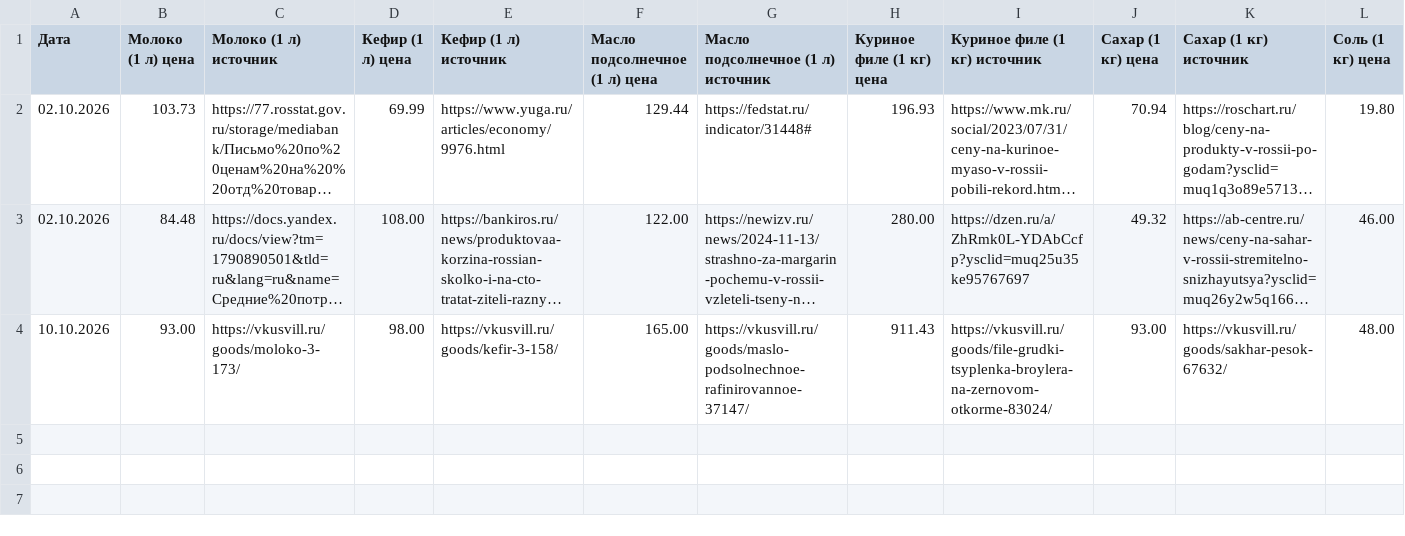
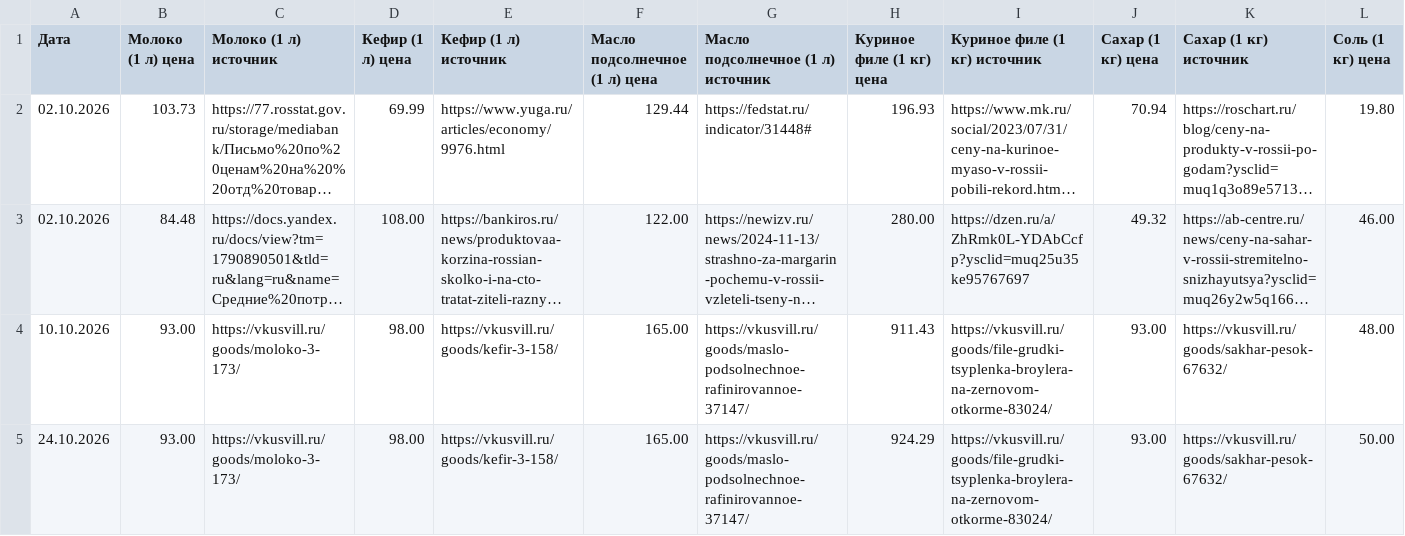
Before and after one commit to nikitashulga1234567-cloud/Products, a CSV file: food_inflation.csv, drawn as a sheet; only a part is shown; long unchanged cells end in …; rows hold the shown columns only; the diff names each change by its address in the sheet, - before the commit and + after, or states it on an @@ line.

Commit message:
Auto-update inflation data

```diff
--- a/food_inflation.csv
+++ b/food_inflation.csv
+row 5: 24.10.2026 | 93.00 | https://vkusvill.ru/goods/moloko-3-173/ | 98.00 | https://vkusvill.ru/goods/kefir-3-158/ | 165.00 | https://vkusvill.ru/goods/maslo-podsolnechnoe-rafinirovannoe-37147/ | 924.29 | https://vkusvill.ru/goods/file-grudki-tsyplenka-broylera-na-zernovom-otkorme-83024/ | 93.00 | https://vkusvill.ru/goods/sakhar-pesok-67632/ | 50.00
```
